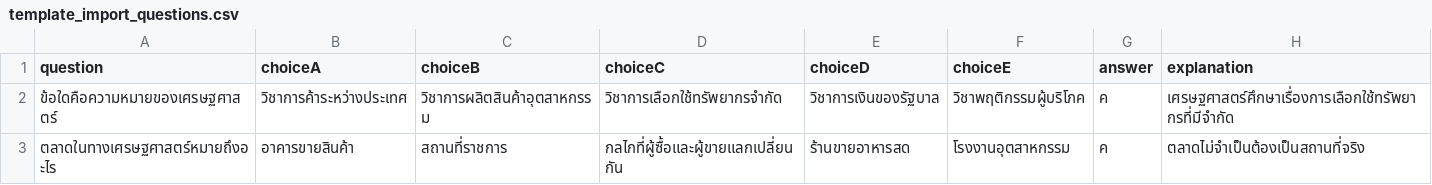
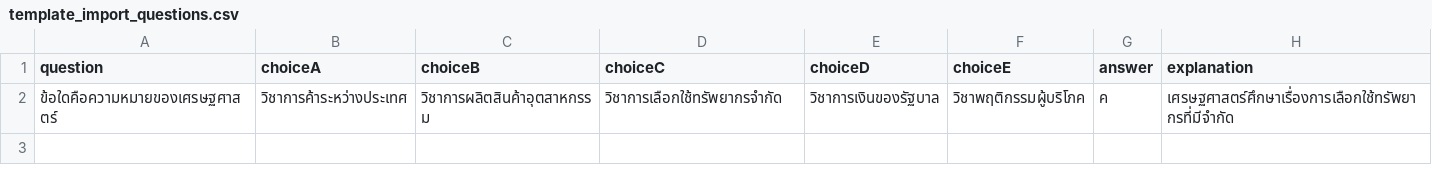
Before and after one commit to Gritteacher/social26, a CSV file: template_import_questions.csv, drawn as a sheet.

```diff
--- a/template_import_questions.csv
+++ b/template_import_questions.csv
@@ -2,2 +2 @@
 ข้อใดคือความหมายของเศรษฐศาสตร์,วิชาการค้าระหว่างประเทศ,วิชาการผลิตสินค้าอุตสาหกรรม,วิชาการเลือกใช้ทรัพยากรจำกัด,วิชาการเงินของรัฐบาล,วิชาพฤติกรรมผู้บริโภค,ค,เศรษฐศาสตร์ศึกษาเรื่องการเลือกใช้ทรัพยากรที่มีจำกัด
-ตลาดในทางเศรษฐศาสตร์หมายถึงอะไร,อาคารขายสินค้า,สถานที่ราชการ,กลไกที่ผู้ซื้อและผู้ขายแลกเปลี่ยนกัน,ร้านขายอาหารสด,โรงงานอุตสาหกรรม,ค,ตลาดไม่จำเป็นต้องเป็นสถานที่จริง
```
Also changed, not shown: 4 other files.
